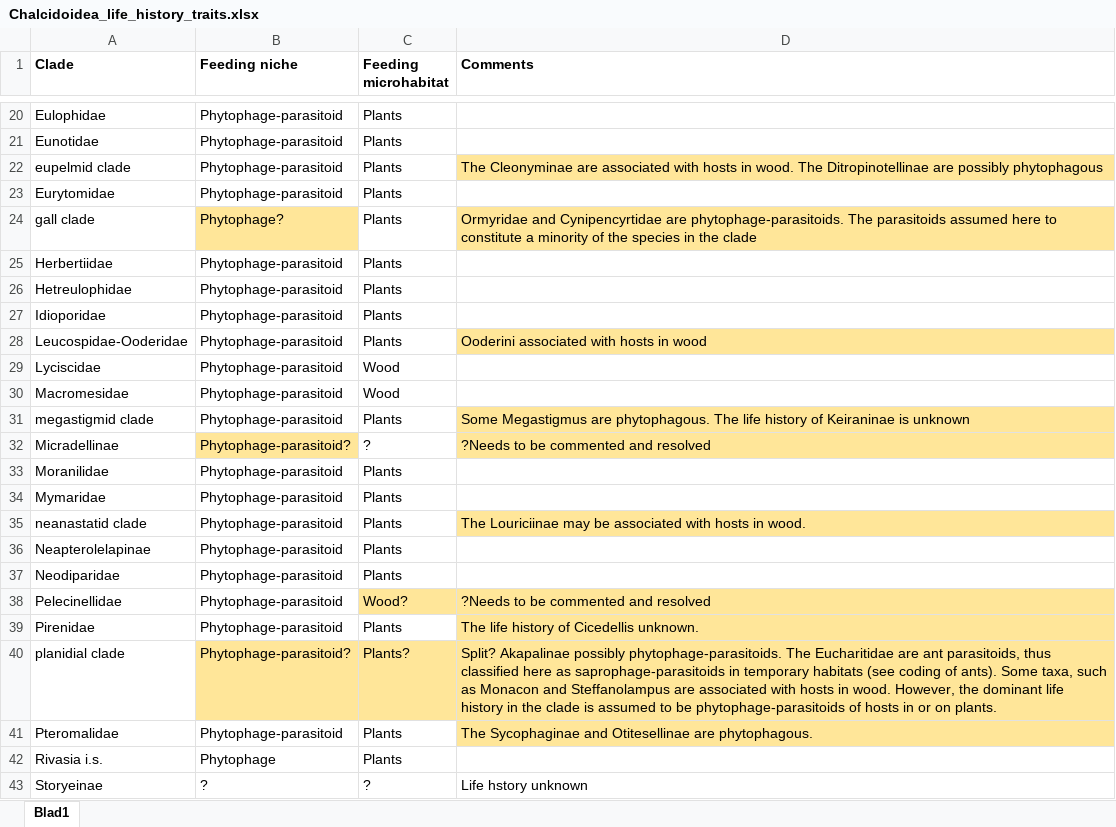
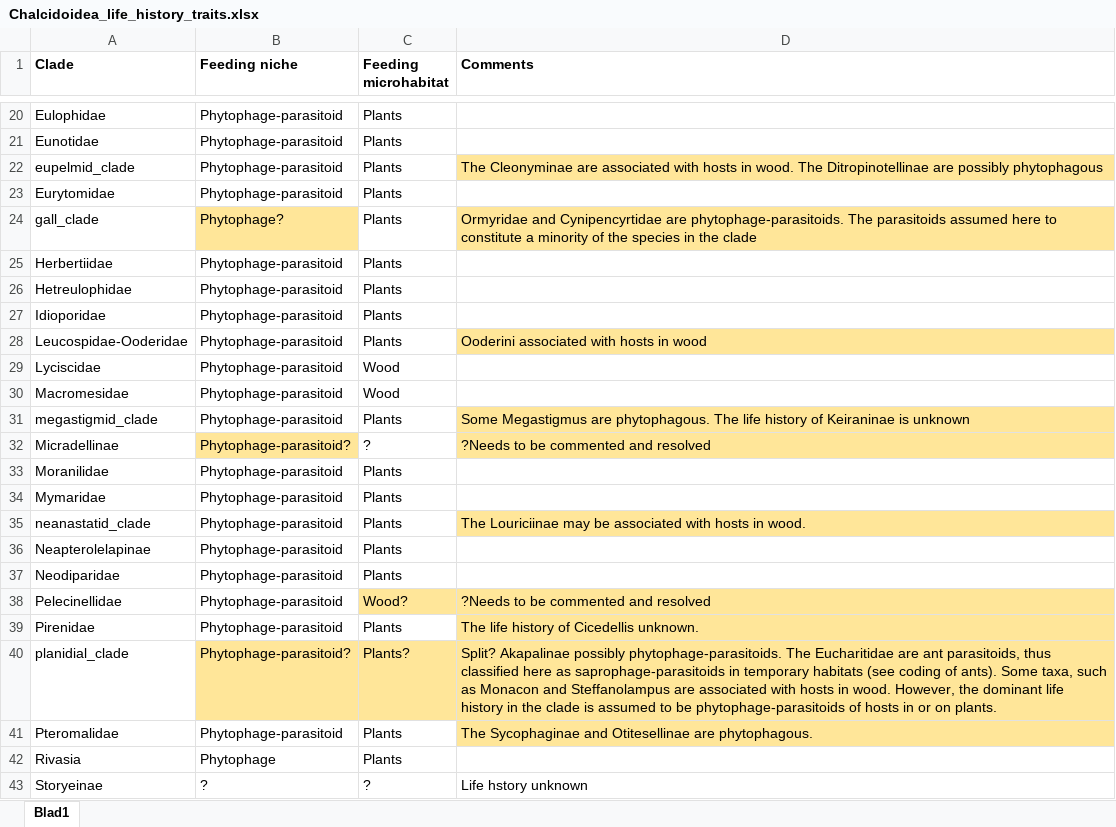
Before and after one commit to insect-biome-atlas/paper-mg-insects, an Excel workbook: source_data/Chalcidoidea_life_history_traits.xlsx, sheet Blad1, drawn as a sheet; only a part is shown, gaps mark what is left out; values as stored, in another font and other column widths than the file's, no borders; the diff names each change by its address in the sheet, - before the commit and + after, or states it on an @@ line.

Commit message:
Updated life history traits for Chalcidoidea

```diff
--- a/source_data/Chalcidoidea_life_history_traits.xlsx (sheet Blad1)
+++ b/source_data/Chalcidoidea_life_history_traits.xlsx (sheet Blad1)
-A22 (Clade): eupelmid clade
+A22 (Clade): eupelmid_clade
-A24 (Clade): gall clade
+A24 (Clade): gall_clade
-A31 (Clade): megastigmid clade
+A31 (Clade): megastigmid_clade
-A35 (Clade): neanastatid clade
+A35 (Clade): neanastatid_clade
-A40 (Clade): planidial clade
+A40 (Clade): planidial_clade
-A42 (Clade): Rivasia i.s.
+A42 (Clade): Rivasia
```
